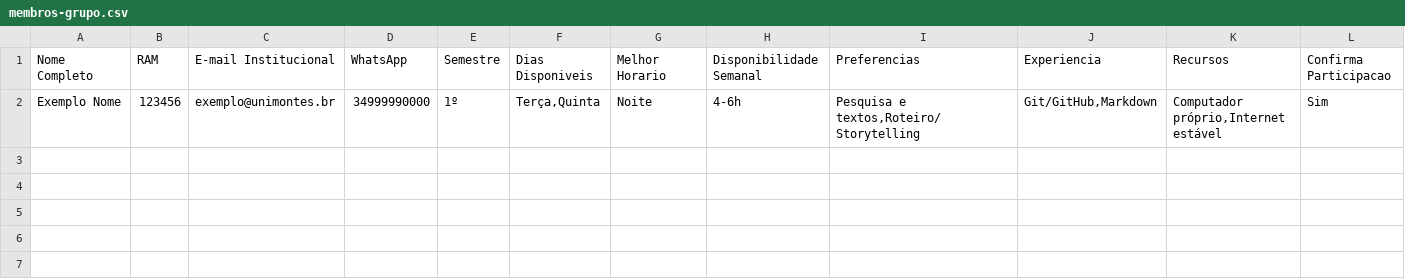
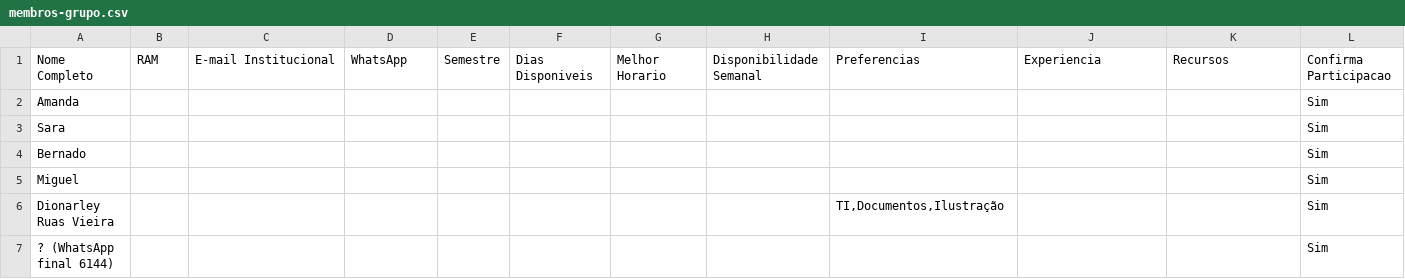
Before and after one commit to dionarley/Trabaho_Fisica_Conceit_1_per_Divulgacao_Cient, a CSV file: planilhas/membros-grupo.csv, drawn as a sheet; only a part is shown; removed rows and columns are numbered as before the commit, all else as after; rows hold the shown columns only; the diff names each change by its address in the sheet, - before the commit and + after, or states it on an @@ line.

Commit message:
Update: cadastro de membros do grupo via membros.txt
- Atualiza planilha CSV com 6 membros: Amanda, Sara, Bernado, Miguel, Dionarley e 6º membro (WhatsApp final 6144)
- Atualiza cronograma.md com tabela de participantes
- Atualiza index.md com seção de membros do grupo
- Define funções: Amanda (WhatsApp), Sara (Coord), Dionarley (TI, Docs, Ilustração)

```diff
--- a/planilhas/membros-grupo.csv
+++ b/planilhas/membros-grupo.csv
-row 2: Exemplo Nome | 123456 | exemplo@unimontes.br | 34999990000 | 1º | Terça,Quinta | Noite | 4-6h | Pesquisa e textos,Roteiro/Storytelling | Git/GitHub,Markdown | Computador próprio,Internet estável | Sim
+row 2: Amanda |  |  |  |  |  |  |  |  |  |  | Sim
+row 3: Sara |  |  |  |  |  |  |  |  |  |  | Sim
+row 4: Bernado |  |  |  |  |  |  |  |  |  |  | Sim
+row 5: Miguel |  |  |  |  |  |  |  |  |  |  | Sim
+row 6: Dionarley Ruas Vieira |  |  |  |  |  |  |  | TI,Documentos,Ilustração |  |  | Sim
+row 7: ? (WhatsApp final 6144) |  |  |  |  |  |  |  |  |  |  | Sim
```
Also changed, not shown: 2 other files.
